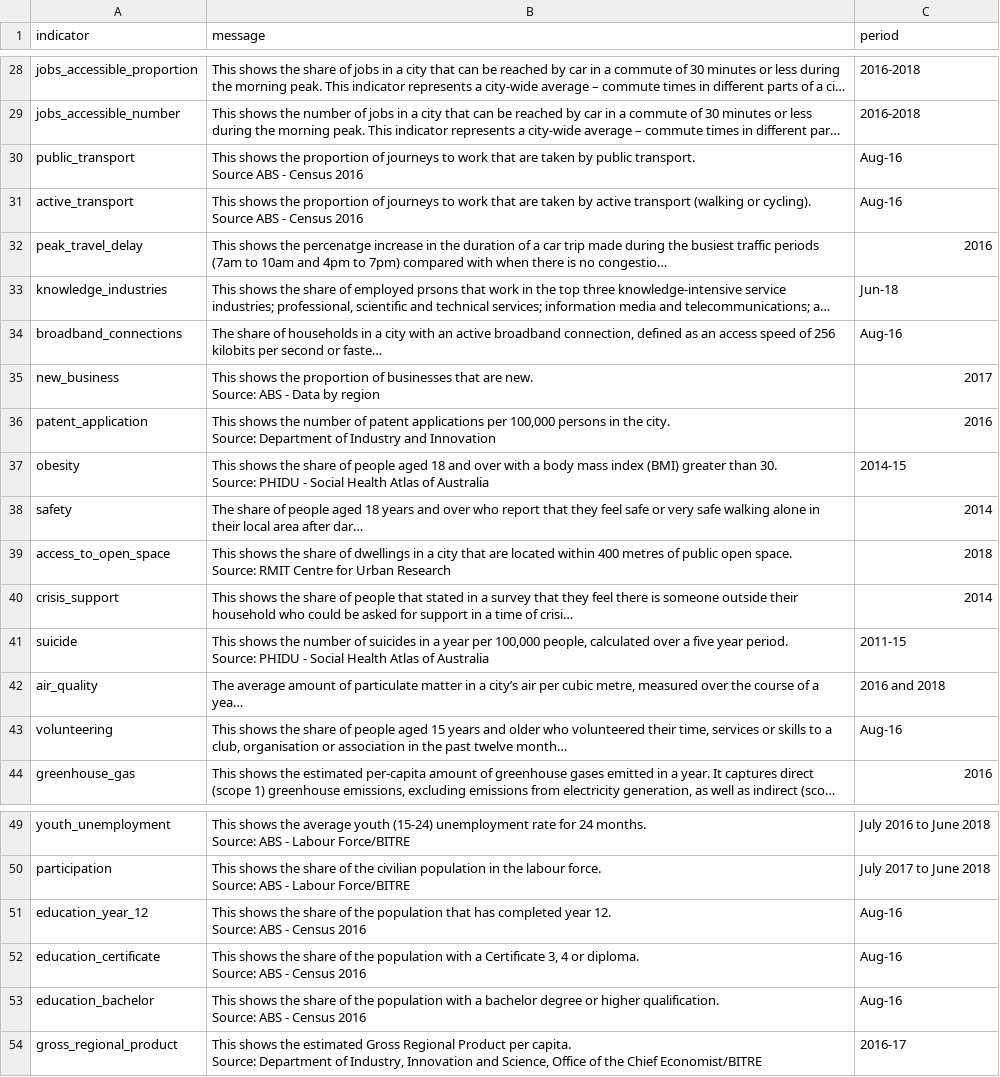
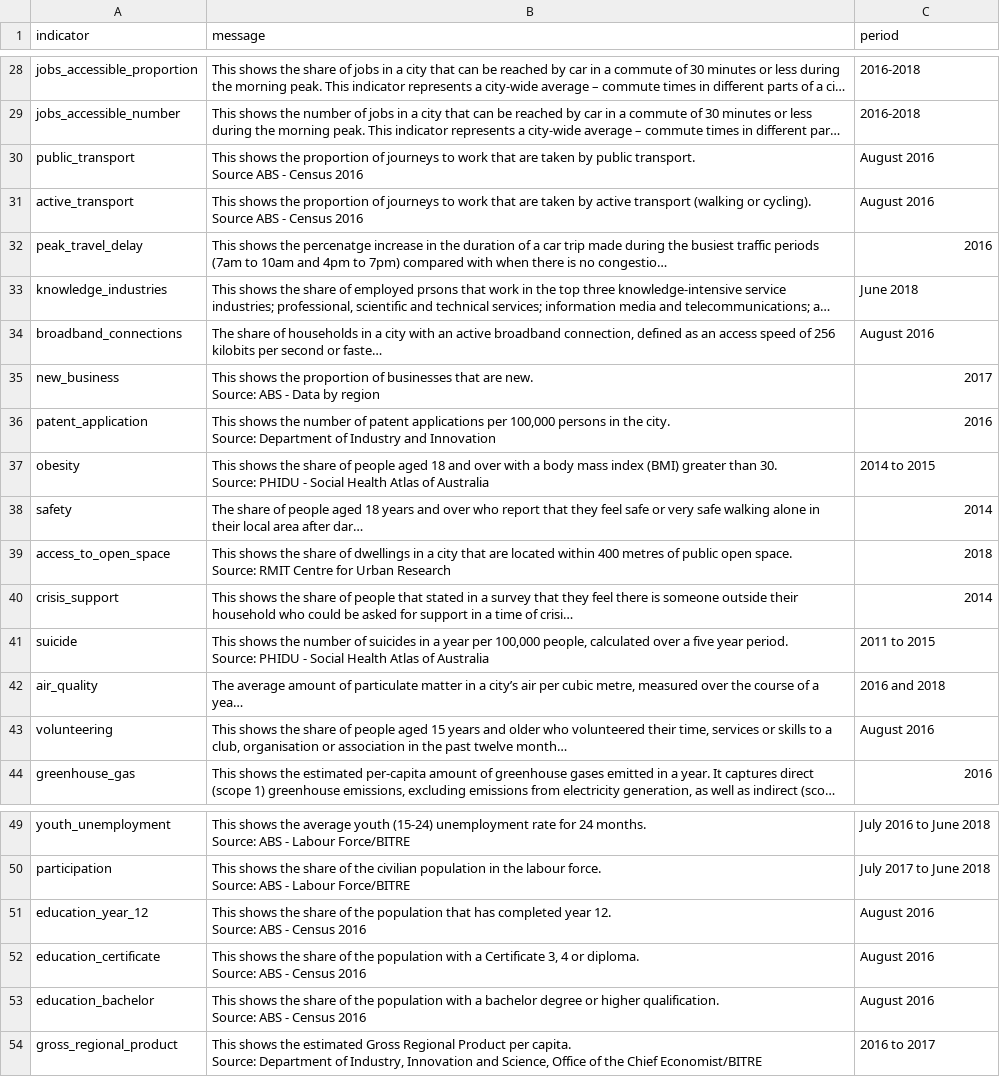
Before and after one commit to govau/smart-cities, a CSV file: resources/metaData_file.csv, drawn as a sheet; only a part is shown, gaps mark what is left out; long unchanged cells end in …; the diff covers the shown part only; the diff names each change by its address in the sheet, - before the commit and + after, or states it on an @@ line.

```diff
--- a/resources/metaData_file.csv
+++ b/resources/metaData_file.csv
-C30:C31 (period): Aug-16
+C30:C31 (period): August 2016
-C33 (period): Jun-18
+C33 (period): June 2018
-C34 (period): Aug-16
+C34 (period): August 2016
-C37 (period): 2014-15
+C37 (period): 2014 to 2015
-C41 (period): 2011-15
+C41 (period): 2011 to 2015
-C43 (period): Aug-16
+C43 (period): August 2016
-C51:C53 (period): Aug-16
+C51:C53 (period): August 2016
-C54 (period): 2016-17
+C54 (period): 2016 to 2017
```
Also changed, not shown: 19 edited cells elsewhere in this file, 3 other files.
